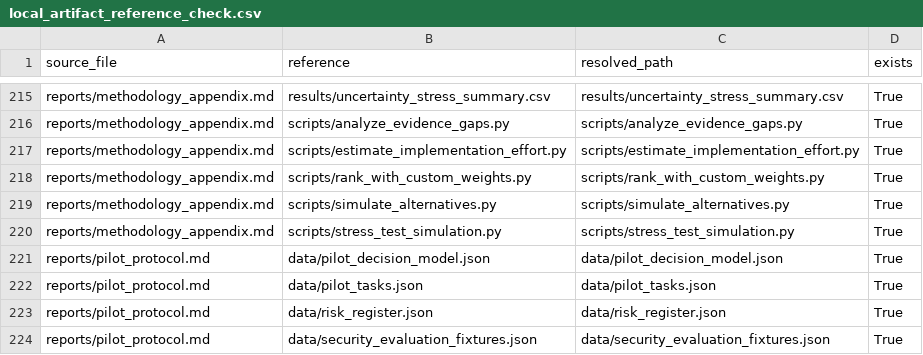
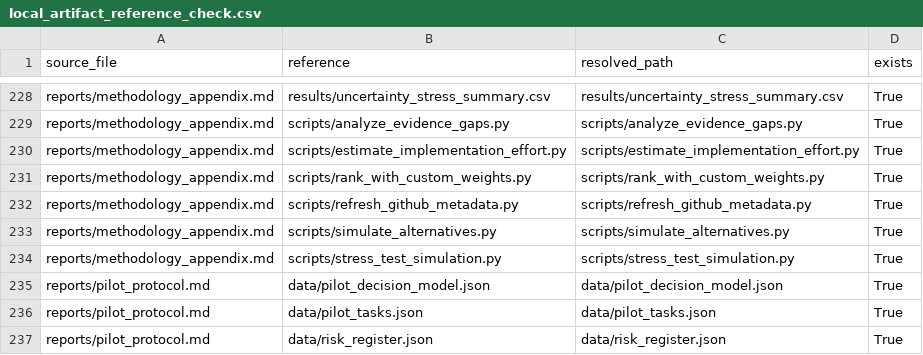
Before and after one commit to gvillarroel/sdlc, a CSV file: results/local_artifact_reference_check.csv, drawn as a sheet; only a part is shown, gaps mark what is left out; the shorter side is filled out with more unchanged rows; the diff covers the shown part only; the diff names each change by its address in the sheet, - before the commit and + after, or states it on an @@ line.

Commit message:
Add GitHub metadata verification

```diff
--- a/results/local_artifact_reference_check.csv
+++ b/results/local_artifact_reference_check.csv
+row 232: reports/methodology_appendix.md | scripts/refresh_github_metadata.py | scripts/refresh_github_metadata.py | True
```
Also changed, not shown: 13 added rows elsewhere in this file, 10 other files.
